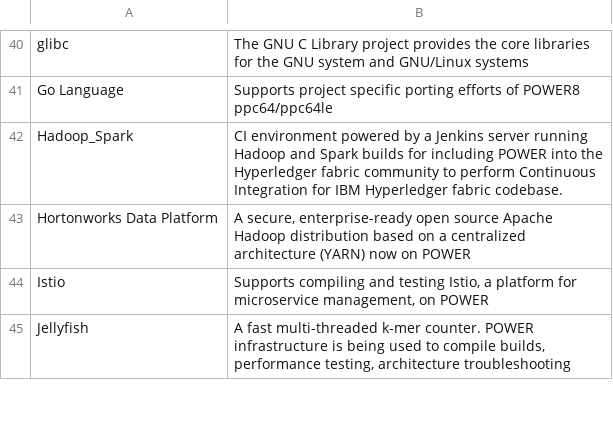
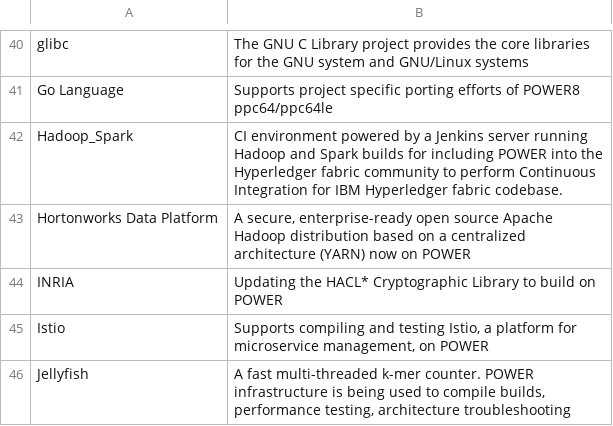
Before and after one commit to osuosl/osuosl-pelican, a CSV file: content/services/csv/powerdev_open_source_projects.csv, drawn as a sheet; only a part is shown, gaps mark what is left out; the diff names each change by its address in the sheet, - before the commit and + after, or states it on an @@ line.

Commit message:
Add INRIA to POWERdev projects and hosting page

```diff
--- a/content/services/csv/powerdev_open_source_projects.csv
+++ b/content/services/csv/powerdev_open_source_projects.csv
+row 44: INRIA | Updating the HACL* Cryptographic Library to build on POWER
```
Also changed, not shown: content/services/hosting/projects.csv, 1 other file.
